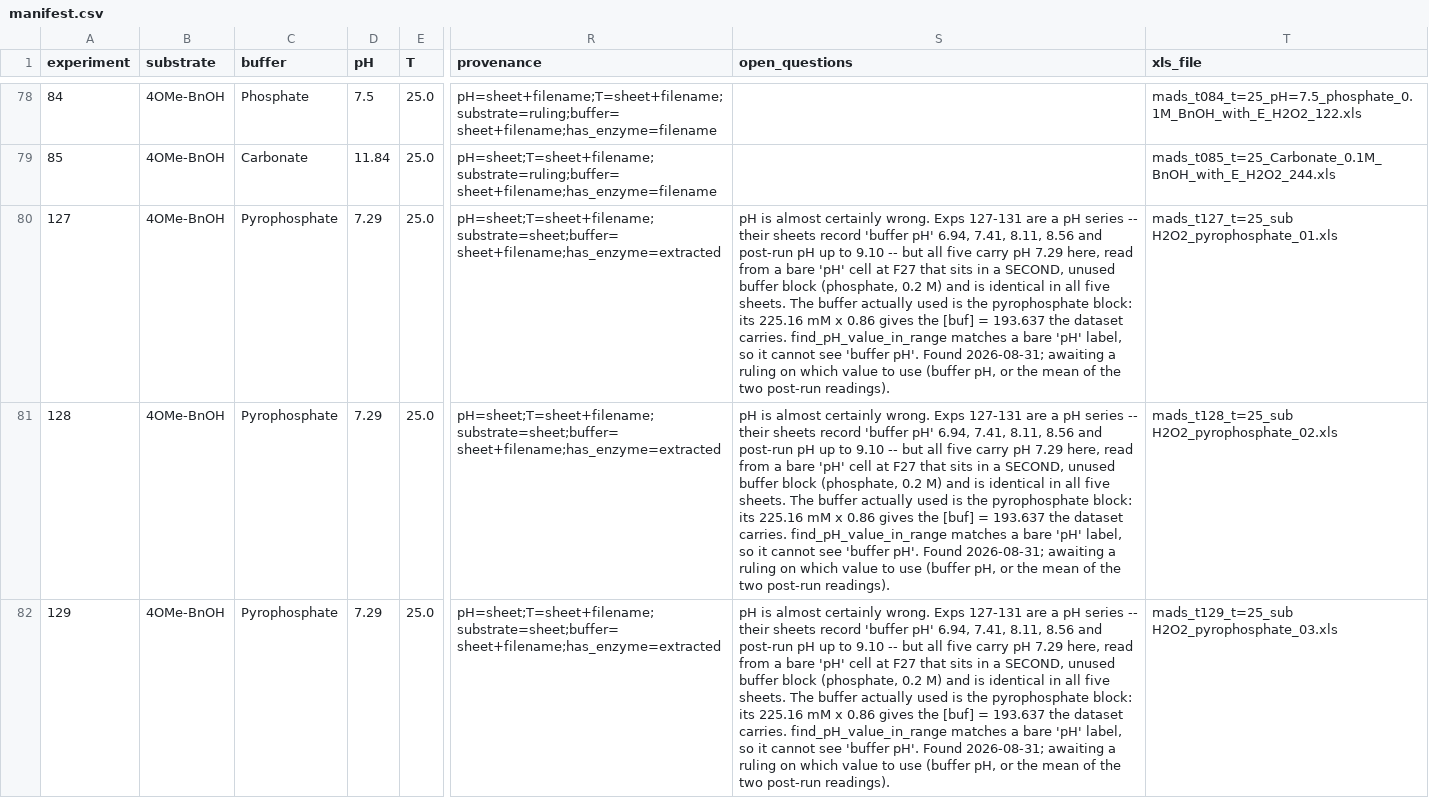
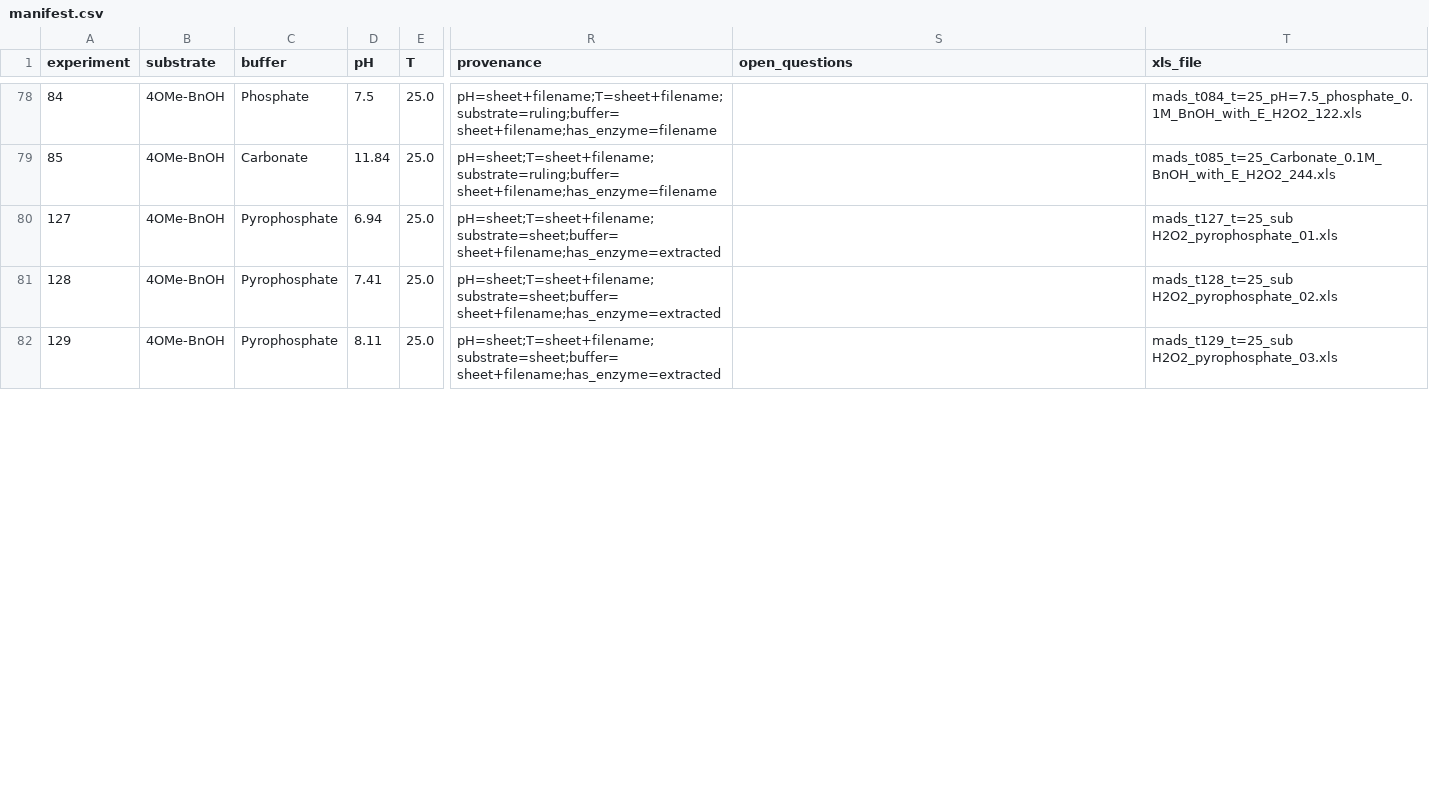
Before and after one commit to madsr2d2/masterThesis, a CSV file: data/manifest.csv, drawn as a sheet; only a part is shown, gaps mark what is left out; the diff covers the shown part only; the diff names each change by its address in the sheet, - before the commit and + after, or states it on an @@ line.

```diff
--- a/data/manifest.csv
+++ b/data/manifest.csv
-D80 (pH): 7.29
+D80 (pH): 6.94
-S80:S82 (open_questions): pH is almost certainly wrong. Exps 127-131 are a pH series -- their sheets record 'buffer pH' 6.94, 7.41, 8.11, 8.56 and post-run pH up to 9.10 -- but all five carry pH 7.29 here, read from a bare 'pH' cell at F27 that sits in a SECOND, unused buffer block (phosphate, 0.2 M) and is identical in all five sheets. The buffer actually used is the pyrophosphate block: its 225.16 mM x 0.86 gives the [buf] = 193.637 the dataset carries. find_pH_value_in_range matches a bare 'pH' label, so it cannot see 'buffer pH'. Found 2026-08-31; awaiting a ruling on which value to use (buffer pH, or the mean of the two post-run readings).
+S80:S82 (open_questions): (empty)
-D81 (pH): 7.29
+D81 (pH): 7.41
-D82 (pH): 7.29
+D82 (pH): 8.11
```
Also changed, not shown: 4 edited cells elsewhere in this file, data/experiment_data.csv, 5 other files.
